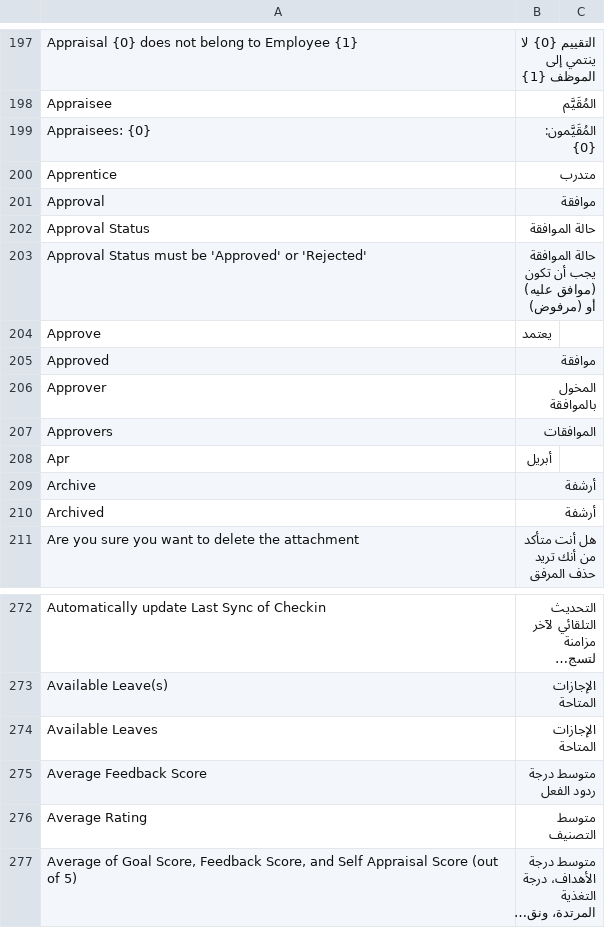
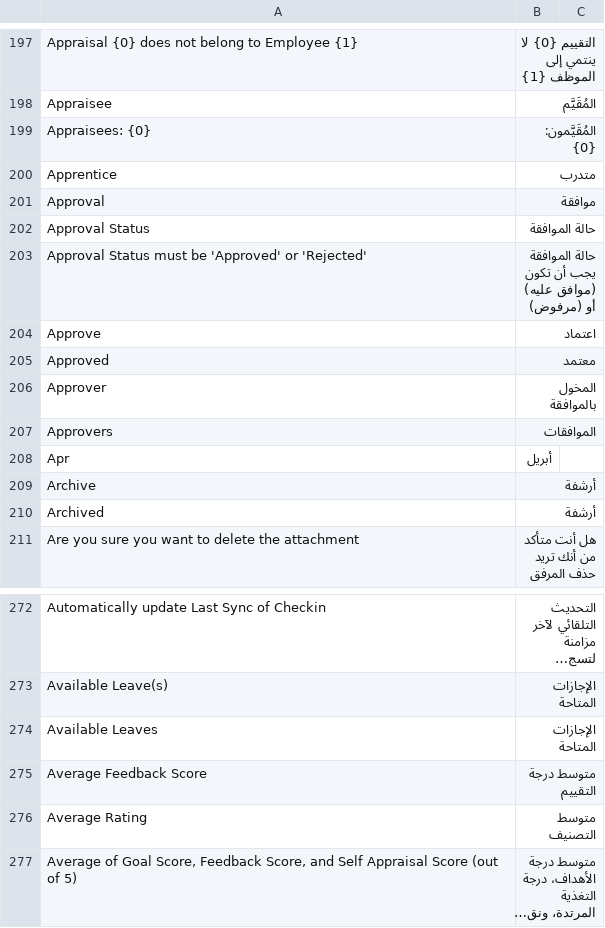
Before and after one commit to ibrahim317/erpnext-arabic-full-translation, a CSV file: arabic_translations/locale/other-apps/v15/hrms/hrms/translations/ar.csv, drawn as a sheet; only a part is shown, gaps mark what is left out; long unchanged cells end in …; the diff names each change by its address in the sheet, - before the commit and + after, or states it on an @@ line.

```diff
--- a/arabic_translations/locale/other-apps/v15/hrms/hrms/translations/ar.csv
+++ b/arabic_translations/locale/other-apps/v15/hrms/hrms/translations/ar.csv
-B204: يعتمد
+B204: اعتماد
-B205: موافقة
+B205: معتمد
-B275: متوسط درجة ردود الفعل
+B275: متوسط درجة التقييم
```
Also changed, not shown: arabic_translations/locale/other-apps/v15/erpnext/erpnext/translations/ar.csv, arabic_translations/locale/other-apps/v15/frappe/frappe/translations/ar.csv, 8 other files.
